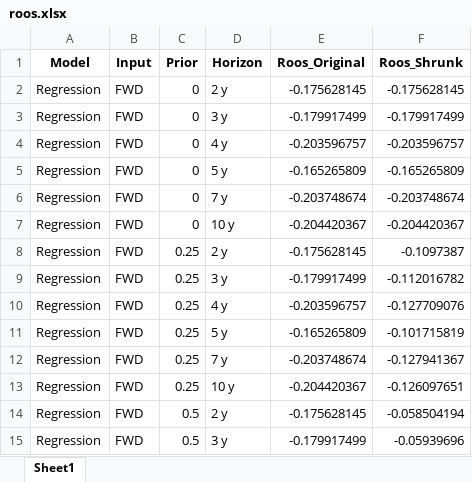
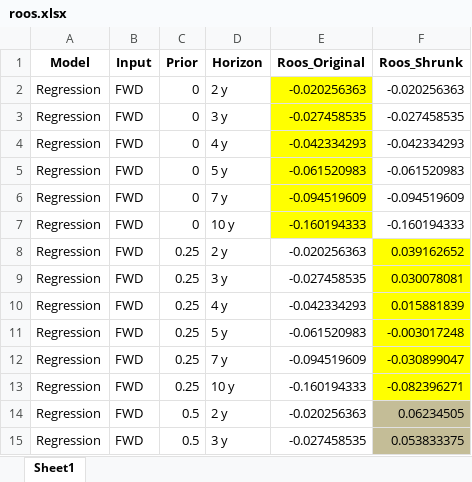
Before and after one commit to gtgottlieb/BondRiskML, an Excel workbook: Extension code/Forecasting models/Saved preds/roos.xlsx, sheet Sheet1, drawn as a sheet; only a part is shown; values as stored, in another font and other column widths than the file's, no borders; the diff covers the shown part only; the diff names each change by its address in the sheet, - before the commit and + after, or states it on an @@ line.

```diff
--- a/Extension code/Forecasting models/Saved preds/roos.xlsx (sheet Sheet1)
+++ b/Extension code/Forecasting models/Saved preds/roos.xlsx (sheet Sheet1)
-E2 (Roos_Original): -0.175628145
+E2 (Roos_Original): -0.020256363
-E2:E7 fill: none
+E2:E7 fill: #FFFF00
-F2 (Roos_Shrunk): -0.175628145
+F2 (Roos_Shrunk): -0.020256363
-E3 (Roos_Original): -0.179917499
+E3 (Roos_Original): -0.027458535
-F3 (Roos_Shrunk): -0.179917499
+F3 (Roos_Shrunk): -0.027458535
-E4 (Roos_Original): -0.203596757
+E4 (Roos_Original): -0.042334293
-F4 (Roos_Shrunk): -0.203596757
+F4 (Roos_Shrunk): -0.042334293
-E5 (Roos_Original): -0.165265809
+E5 (Roos_Original): -0.061520983
-F5 (Roos_Shrunk): -0.165265809
+F5 (Roos_Shrunk): -0.061520983
-E6 (Roos_Original): -0.203748674
+E6 (Roos_Original): -0.094519609
-F6 (Roos_Shrunk): -0.203748674
+F6 (Roos_Shrunk): -0.094519609
-E7 (Roos_Original): -0.204420367
+E7 (Roos_Original): -0.160194333
-F7 (Roos_Shrunk): -0.204420367
+F7 (Roos_Shrunk): -0.160194333
-E8 (Roos_Original): -0.175628145
+E8 (Roos_Original): -0.020256363
-F8 (Roos_Shrunk): -0.1097387
+F8 (Roos_Shrunk): 0.039162652
-F8:F13 fill: none
+F8:F13 fill: #FFFF00
-E9 (Roos_Original): -0.179917499
+E9 (Roos_Original): -0.027458535
-F9 (Roos_Shrunk): -0.112016782
+F9 (Roos_Shrunk): 0.030078081
-E10 (Roos_Original): -0.203596757
+E10 (Roos_Original): -0.042334293
-F10 (Roos_Shrunk): -0.127709076
+F10 (Roos_Shrunk): 0.015881839
-E11 (Roos_Original): -0.165265809
+E11 (Roos_Original): -0.061520983
-F11 (Roos_Shrunk): -0.101715819
+F11 (Roos_Shrunk): -0.003017248
-E12 (Roos_Original): -0.203748674
+E12 (Roos_Original): -0.094519609
-F12 (Roos_Shrunk): -0.127941367
+F12 (Roos_Shrunk): -0.030899047
-E13 (Roos_Original): -0.204420367
+E13 (Roos_Original): -0.160194333
-F13 (Roos_Shrunk): -0.126097651
+F13 (Roos_Shrunk): -0.082396271
-E14 (Roos_Original): -0.175628145
+E14 (Roos_Original): -0.020256363
-F14 (Roos_Shrunk): -0.058504194
+F14 (Roos_Shrunk): 0.06234505
-F14:F15 fill: none
+F14:F15 fill: #C4BD97
-E15 (Roos_Original): -0.179917499
+E15 (Roos_Original): -0.027458535
-F15 (Roos_Shrunk): -0.05939696
+F15 (Roos_Shrunk): 0.053833375
```
Also changed, not shown: 68 edited cells and cell formats elsewhere in this sheet, 12 other files.
